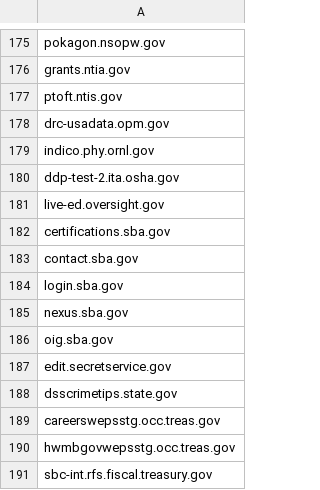
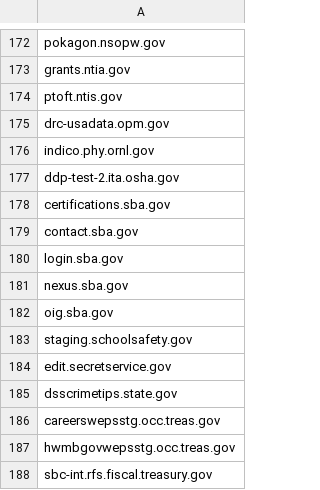
Before and after one commit to GSA/site-scanning-analysis, a CSV file: reports/missing-target-url-in-snapshot.csv, drawn as a sheet; only a part is shown, gaps mark what is left out; the diff covers the shown part only.

```diff
--- a/reports/missing-target-url-in-snapshot.csv
+++ b/reports/missing-target-url-in-snapshot.csv
@@ -180,3 +177,2 @@ indico.phy.ornl.gov
 ddp-test-2.ita.osha.gov
-live-ed.oversight.gov
 certifications.sba.gov
@@ -186,2 +182,3 @@ nexus.sba.gov
 oig.sba.gov
+staging.schoolsafety.gov
 edit.secretservice.gov
```
Also changed, not shown: 1 added row and 4 removed rows elsewhere in this file.
